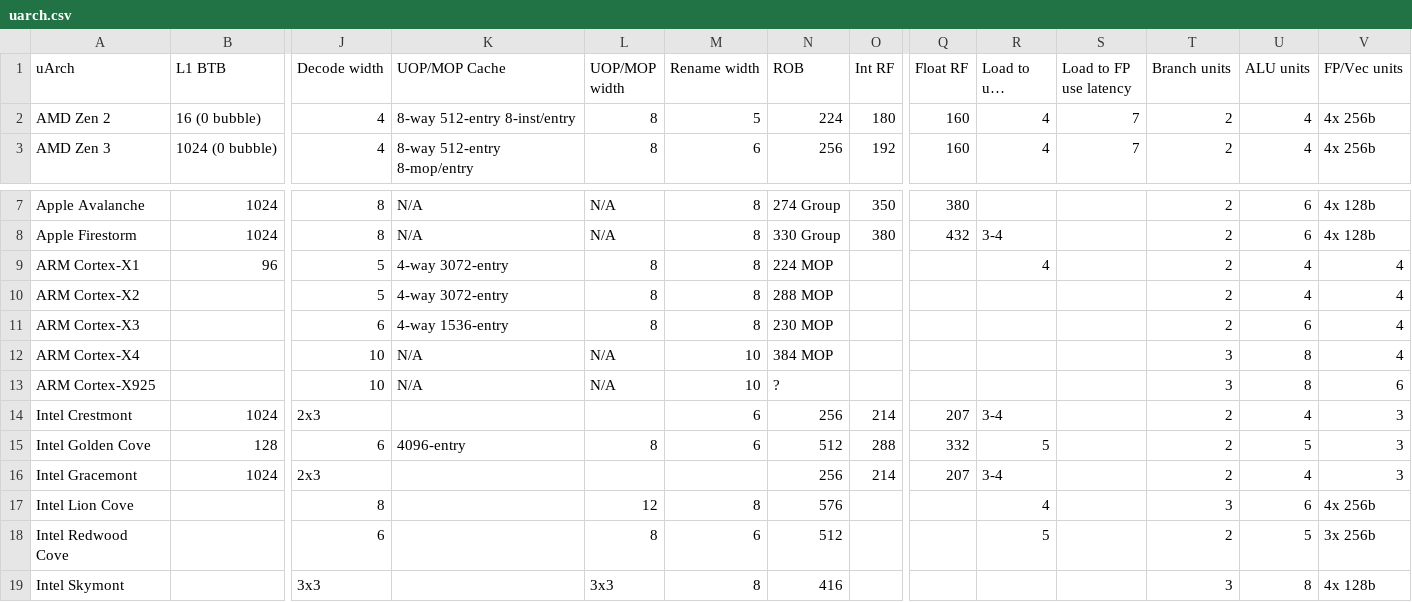
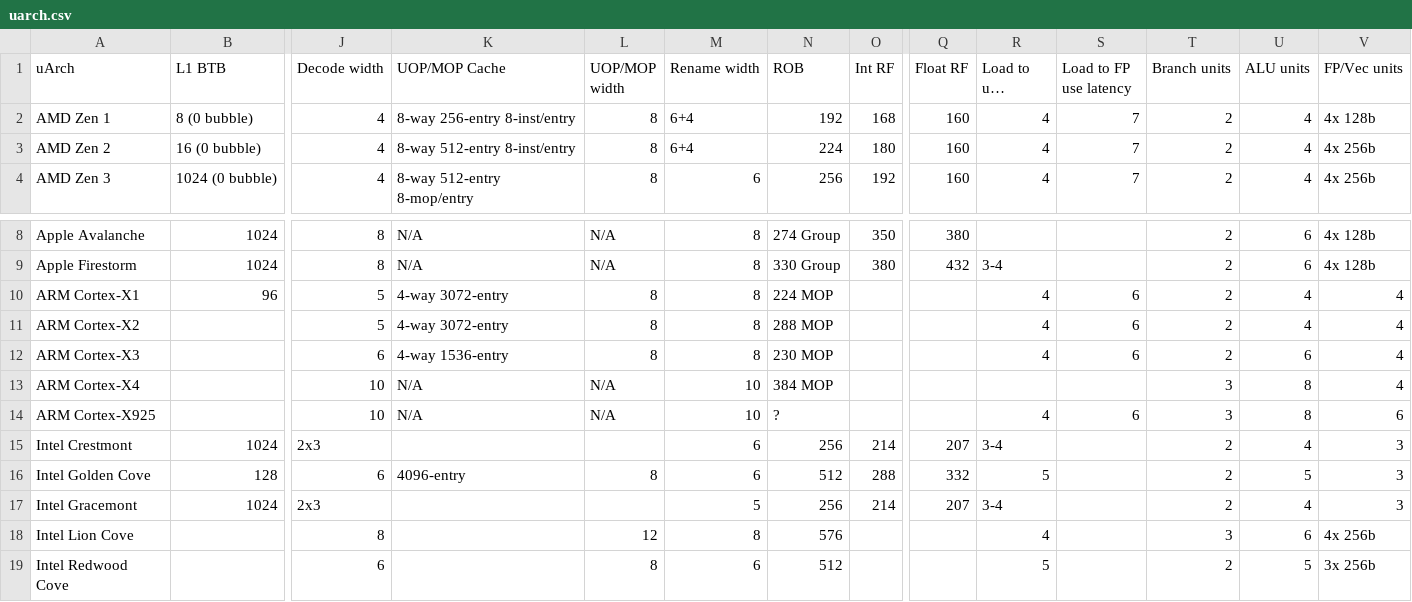
Before and after one commit to jiegec/cpu, a CSV file: docs/uarch.csv, drawn as a sheet; only a part is shown, gaps mark what is left out; the shorter side is filled out with more unchanged rows; long unchanged cells end in …; addresses are those after the commit; rows hold the shown columns only; the diff names each change by its address in the sheet, - before the commit and + after, or states it on an @@ line.

Commit message:
Sync uarch db

```diff
--- a/docs/uarch.csv
+++ b/docs/uarch.csv
+row 2: AMD Zen 1 | 8 (0 bubble) | 4 | 8-way 256-entry 8-inst/entry | 8 | 6+4 | 192 | 168 | 160 | 4 | 7 | 2 | 4 | 4x 128b
-M3 (Rename width): 5
+M3 (Rename width): 6+4
-S10:S12 (Load to FP use latency): (empty)
+S10:S12 (Load to FP use latency): 6
-R11:R12 (Load to use latency): (empty)
+R11:R12 (Load to use latency): 4
-R14 (Load to use latency): (empty)
+R14 (Load to use latency): 4
-S14 (Load to FP use latency): (empty)
+S14 (Load to FP use latency): 6
-M17 (Rename width): (empty)
+M17 (Rename width): 5
```
